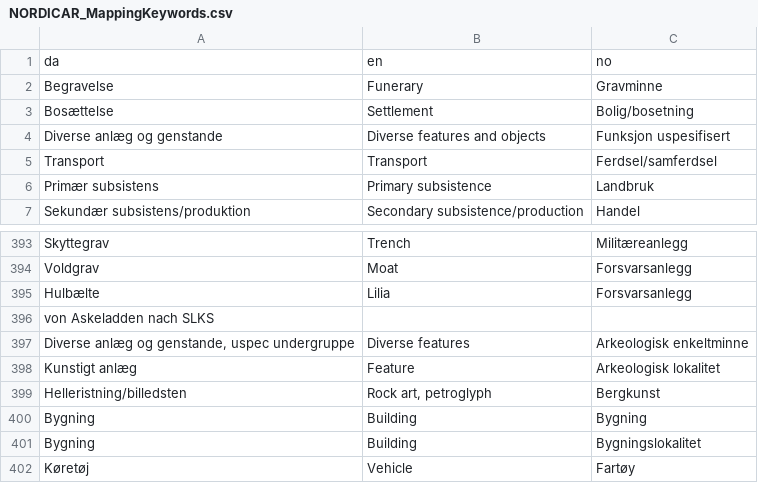
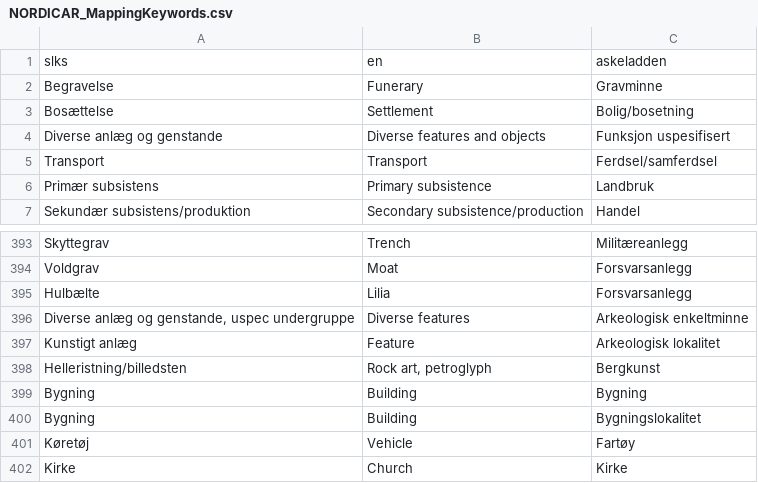
Before and after one commit to EUDAT-B2FIND/md-ingestion, a CSV file: etc/Community/NORDICAR_MappingKeywords.csv, drawn as a sheet; only a part is shown, gaps mark what is left out; the shorter side is filled out with more unchanged rows; removed rows and columns are numbered as before the commit, all else as after; the diff names each change by its address in the sheet, - before the commit and + after, or states it on an @@ line.

Commit message:
jupyter for terms list, changed mapfile for keywords_append, filter pd.isnull, prints

```diff
--- a/etc/Community/NORDICAR_MappingKeywords.csv
+++ b/etc/Community/NORDICAR_MappingKeywords.csv
-row 1: da | en | no
+row 1: slks | en | askeladden
-row 396: von Askeladden nach SLKS
```
Also changed, not shown: 2 other files.
